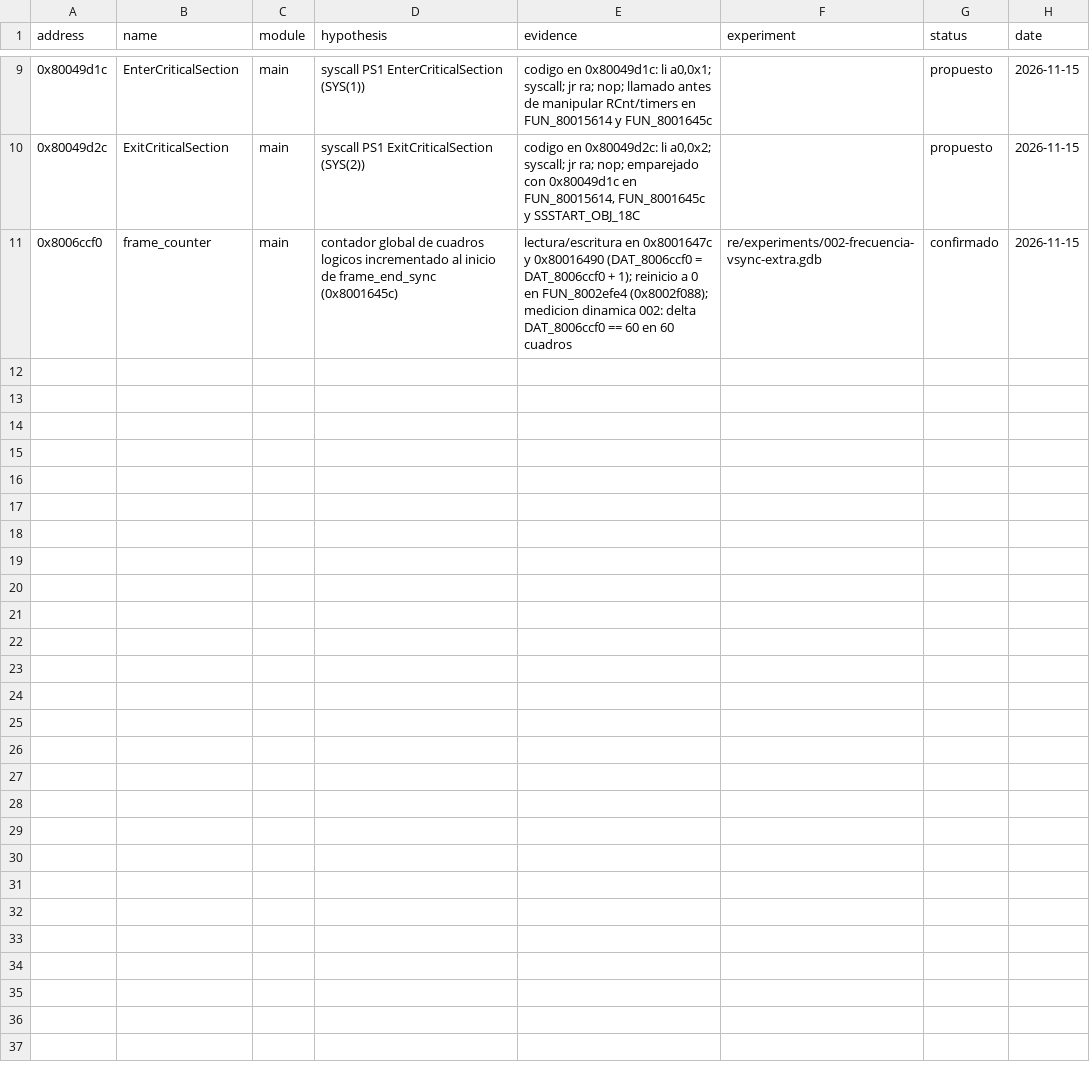
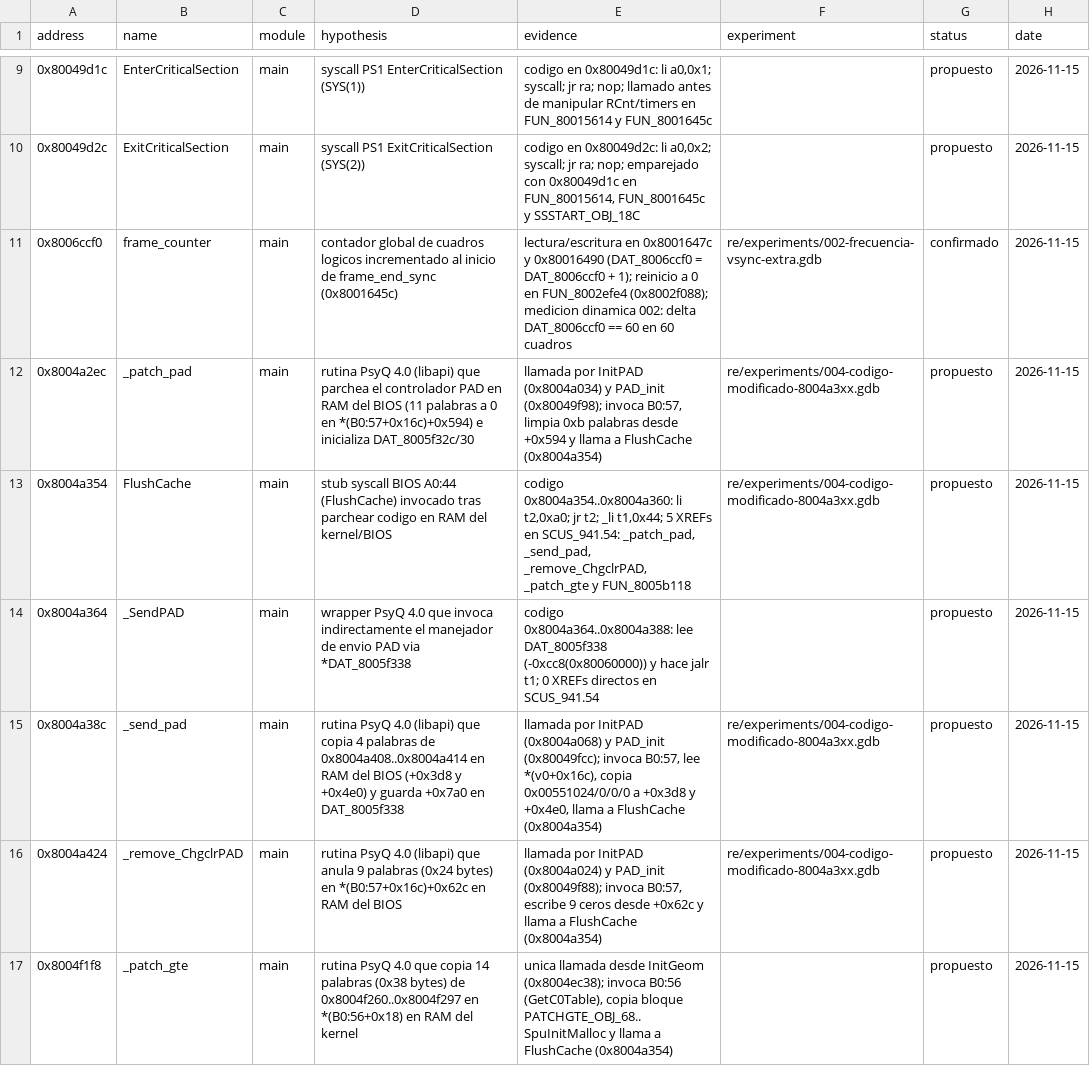
Before and after one commit to Alejandro-Estrada-1/crash2-native, a CSV file: re/provisional_symbols.csv, drawn as a sheet; only a part is shown, gaps mark what is left out.

Commit message:
re: analiza 0x8004A3xx (parches PsyQ a BIOS/kernel) y prepara exp 004

```diff
--- a/re/provisional_symbols.csv
+++ b/re/provisional_symbols.csv
@@ -11 +11,7 @@ address,name,module,hypothesis,evidence,experiment,status,date
 0x8006ccf0,frame_counter,main,"contador global de cuadros logicos incrementado al inicio de frame_end_sync (0x8001645c)","lectura/escritura en 0x8001647c y 0x80016490 (DAT_8006ccf0 = DAT_8006ccf0 + 1); reinicio a 0 en FUN_8002efe4 (0x8002f088); medicion dinamica 002: delta DAT_8006ccf0 == 60 en 60 cuadros","re/experiments/002-frecuencia-vsync-extra.gdb",confirmado,2026-11-15
+0x8004a2ec,_patch_pad,main,"rutina PsyQ 4.0 (libapi) que parchea el controlador PAD en RAM del BIOS (11 palabras a 0 en *(B0:57+0x16c)+0x594) e inicializa DAT_8005f32c/30","llamada por InitPAD (0x8004a034) y PAD_init (0x80049f98); invoca B0:57, limpia 0xb palabras desde +0x594 y llama a FlushCache (0x8004a354)","re/experiments/004-codigo-modificado-8004a3xx.gdb",propuesto,2026-11-15
+0x8004a354,FlushCache,main,"stub syscall BIOS A0:44 (FlushCache) invocado tras parchear codigo en RAM del kernel/BIOS","codigo 0x8004a354..0x8004a360: li t2,0xa0; jr t2; _li t1,0x44; 5 XREFs en SCUS_941.54: _patch_pad, _send_pad, _remove_ChgclrPAD, _patch_gte y FUN_8005b118","re/experiments/004-codigo-modificado-8004a3xx.gdb",propuesto,2026-11-15
+0x8004a364,_SendPAD,main,"wrapper PsyQ 4.0 que invoca indirectamente el manejador de envio PAD via *DAT_8005f338","codigo 0x8004a364..0x8004a388: lee DAT_8005f338 (-0xcc8(0x80060000)) y hace jalr t1; 0 XREFs directos en SCUS_941.54","",propuesto,2026-11-15
+0x8004a38c,_send_pad,main,"rutina PsyQ 4.0 (libapi) que copia 4 palabras de 0x8004a408..0x8004a414 en RAM del BIOS (+0x3d8 y +0x4e0) y guarda +0x7a0 en DAT_8005f338","llamada por InitPAD (0x8004a068) y PAD_init (0x80049fcc); invoca B0:57, lee *(v0+0x16c), copia 0x00551024/0/0/0 a +0x3d8 y +0x4e0, llama a FlushCache (0x8004a354)","re/experiments/004-codigo-modificado-8004a3xx.gdb",propuesto,2026-11-15
+0x8004a424,_remove_ChgclrPAD,main,"rutina PsyQ 4.0 (libapi) que anula 9 palabras (0x24 bytes) en *(B0:57+0x16c)+0x62c en RAM del BIOS","llamada por InitPAD (0x8004a024) y PAD_init (0x80049f88); invoca B0:57, escribe 9 ceros desde +0x62c y llama a FlushCache (0x8004a354)","re/experiments/004-codigo-modificado-8004a3xx.gdb",propuesto,2026-11-15
+0x8004f1f8,_patch_gte,main,"rutina PsyQ 4.0 que copia 14 palabras (0x38 bytes) de 0x8004f260..0x8004f297 en *(B0:56+0x18) en RAM del kernel","unica llamada desde InitGeom (0x8004ec38); invoca B0:56 (GetC0Table), copia bloque PATCHGTE_OBJ_68..SpuInitMalloc y llama a FlushCache (0x8004a354)","",propuesto,2026-11-15
```
Also changed, not shown: 2 other files.
